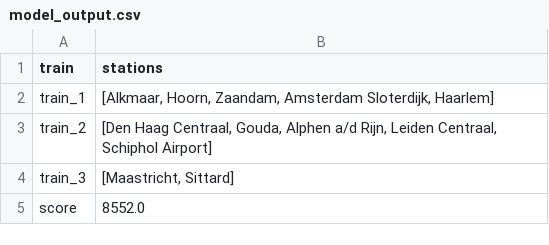
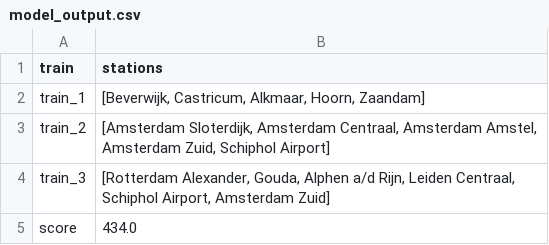
Before and after one commit to ste-kooi/LoveNS, a CSV file: output/model_output.csv, drawn as a sheet.

```diff
--- a/output/model_output.csv
+++ b/output/model_output.csv
@@ -1,5 +1,5 @@
 train,stations
-train_1,"[Alkmaar, Hoorn, Zaandam, Amsterdam Sloterdijk, Haarlem]"
-train_2,"[Den Haag Centraal, Gouda, Alphen a/d Rijn, Leiden Centraal, Schiphol Airport]"
-train_3,"[Maastricht, Sittard]"
-score,8552.0
+train_1,"[Beverwijk, Castricum, Alkmaar, Hoorn, Zaandam]"
+train_2,"[Amsterdam Sloterdijk, Amsterdam Centraal, Amsterdam Amstel, Amsterdam Zuid, Schiphol Airport]"
+train_3,"[Rotterdam Alexander, Gouda, Alphen a/d Rijn, Leiden Centraal, Schiphol Airport, Amsterdam Zuid]"
+score,434.0
```
Also changed, not shown: 4 other files.
